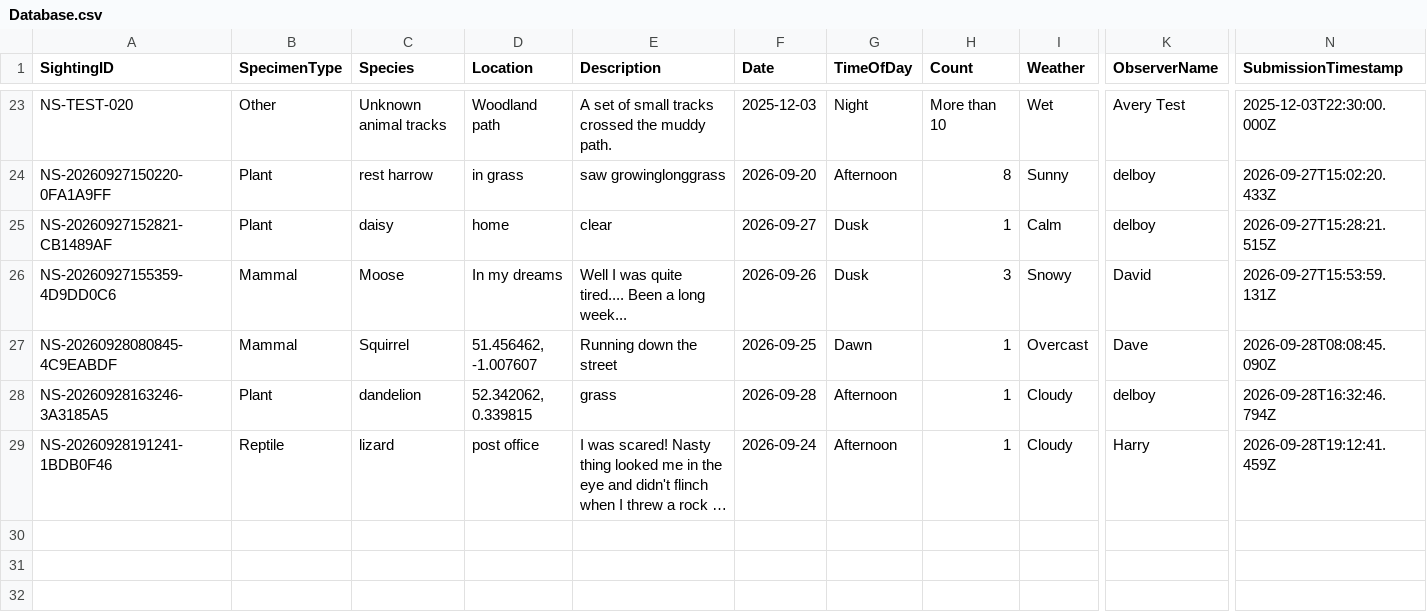
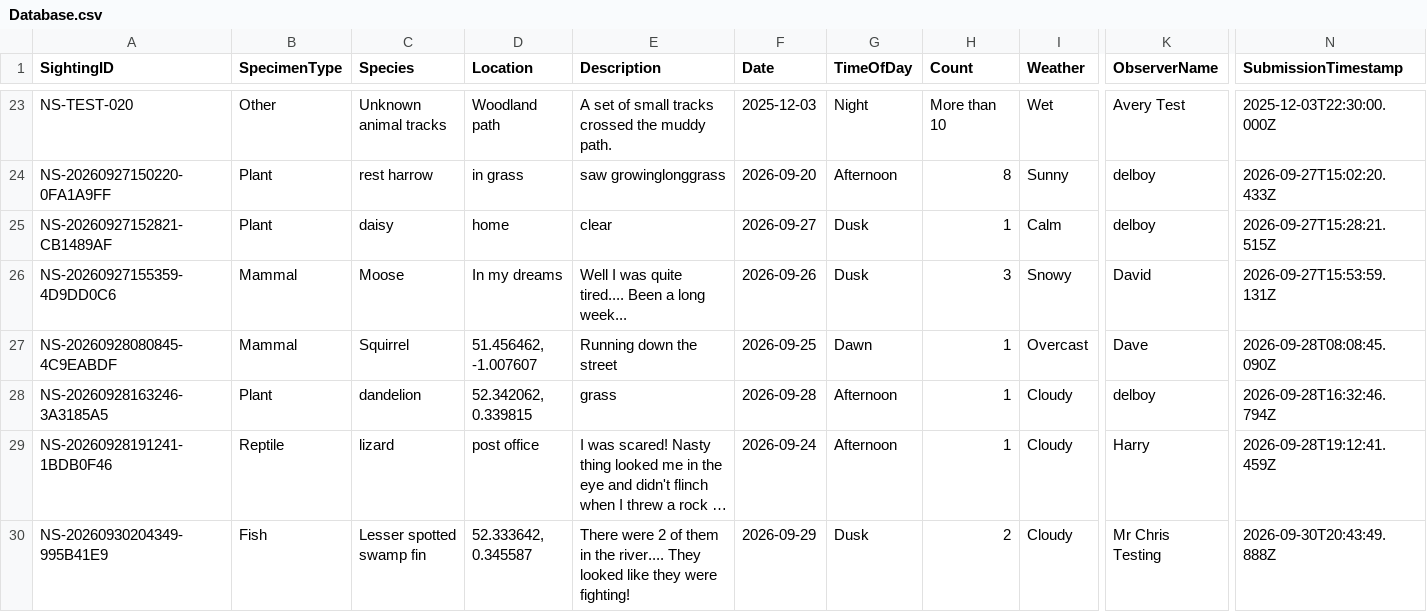
Before and after one commit to davidaitchison13/Nature-Soham, a CSV file: Database.csv, drawn as a sheet; only a part is shown, gaps mark what is left out; long unchanged cells end in …; rows hold the shown columns only; the diff names each change by its address in the sheet, - before the commit and + after, or states it on an @@ line.

```diff
--- a/Database.csv
+++ b/Database.csv
+row 30: NS-20260930204349-995B41E9 | Fish | Lesser spotted swamp fin | 52.333642, 0.345587 | There were 2 of them in the river.... They looked like they were fighting! | 2026-09-29 | Dusk | 2 | Cloudy | Mr Chris Testing | 2026-09-30T20:43:49.888Z
```
